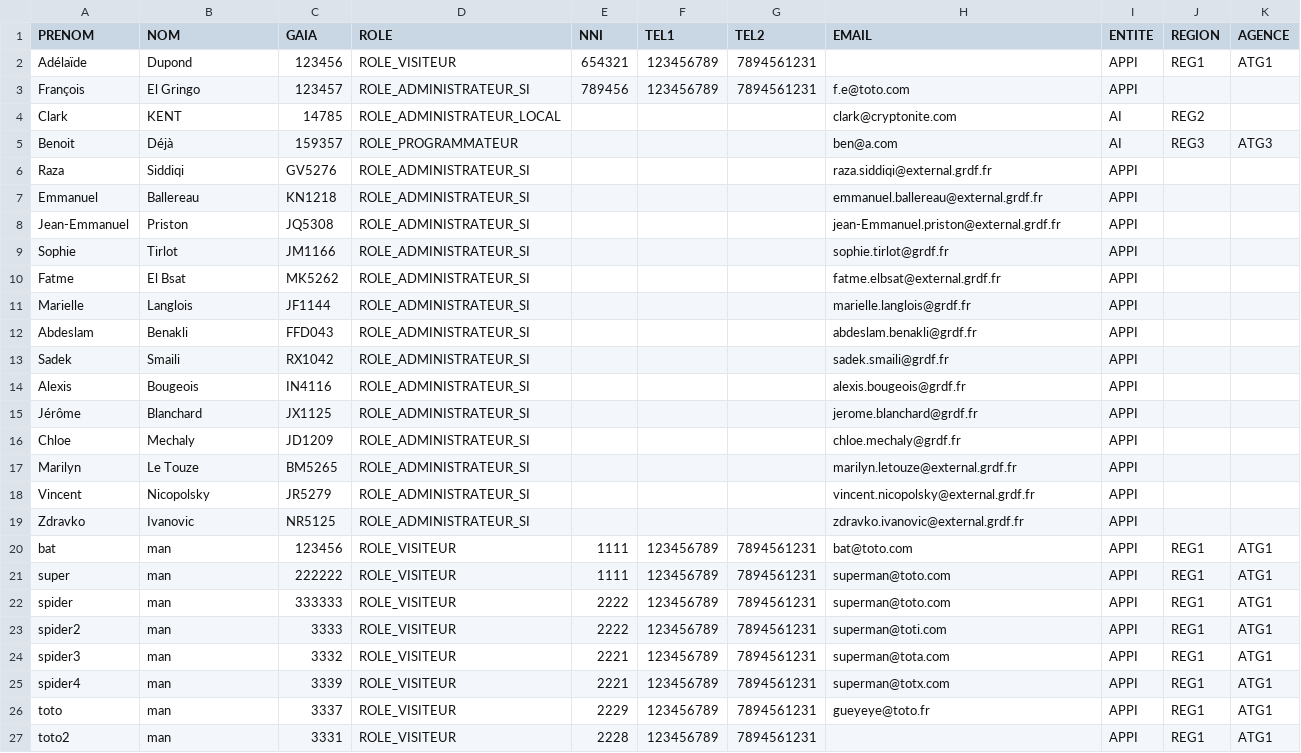
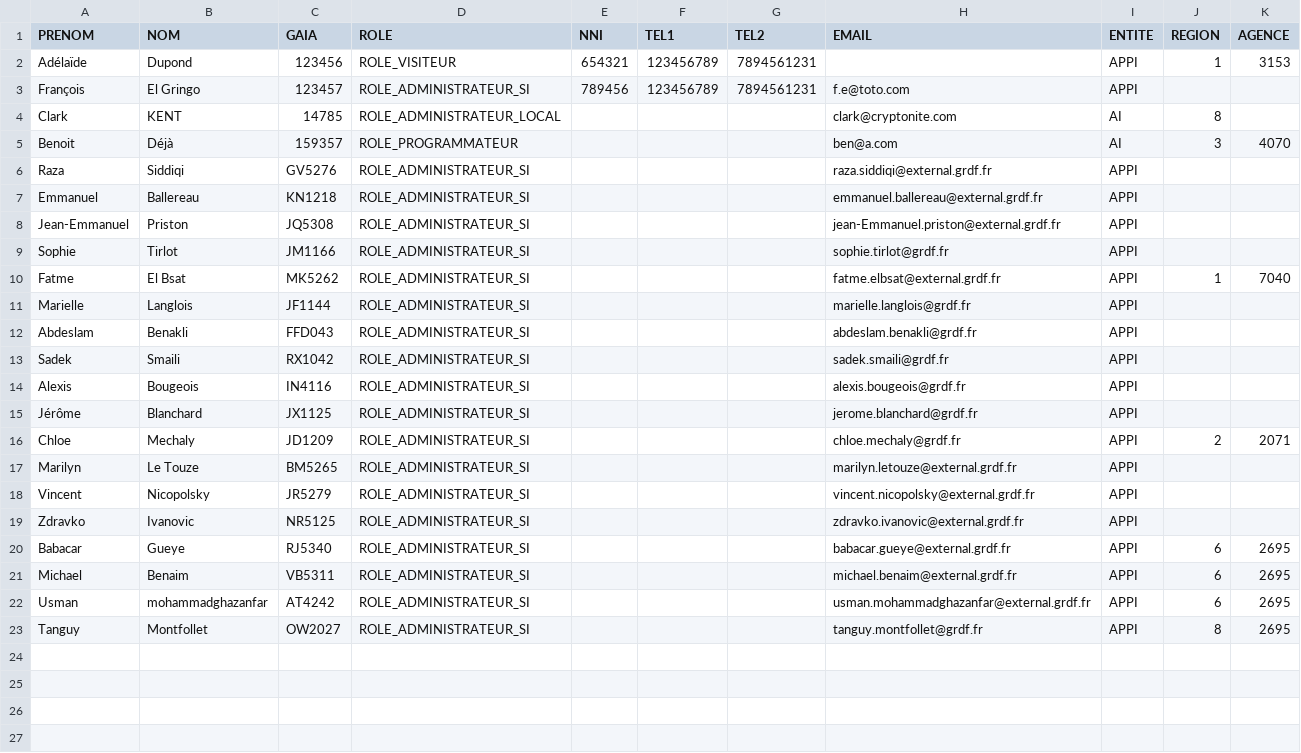
Before and after one commit to gueyebabacar/gdi-portal-back, a CSV file: app/Resources/csv/utilisateurs.csv, drawn as a sheet.

```diff
--- a/app/Resources/csv/utilisateurs.csv
+++ b/app/Resources/csv/utilisateurs.csv
@@ -1,6 +1,6 @@
 PRENOM;NOM;GAIA;ROLE;NNI;TEL1;TEL2;EMAIL;ENTITE;REGION;AGENCE
-Adélaïde;Dupond;123456;ROLE_VISITEUR;654321;123456789;7894561231;;APPI;REG1;ATG1
+Adélaïde;Dupond;123456;ROLE_VISITEUR;654321;123456789;7894561231;;APPI;1;3153
 François;El Gringo;123457;ROLE_ADMINISTRATEUR_SI;789456;123456789;7894561231;f.e@toto.com;APPI;;
-Clark;KENT;14785;ROLE_ADMINISTRATEUR_LOCAL;;;;clark@cryptonite.com;AI;REG2;
-Benoit;Déjà;159357;ROLE_PROGRAMMATEUR;;;;ben@a.com;AI;REG3;ATG3
+Clark;KENT;14785;ROLE_ADMINISTRATEUR_LOCAL;;;;clark@cryptonite.com;AI;8;
+Benoit;Déjà;159357;ROLE_PROGRAMMATEUR;;;;ben@a.com;AI;3;4070
 Raza;Siddiqi;GV5276;ROLE_ADMINISTRATEUR_SI;;;;raza.siddiqi@external.grdf.fr;APPI;;
@@ -9,3 +9,3 @@ Jean-Emmanuel;Priston;JQ5308;ROLE_ADMINISTRATEUR_SI;;;;jean-Emmanuel.priston@ext
 Sophie;Tirlot;JM1166;ROLE_ADMINISTRATEUR_SI;;;;sophie.tirlot@grdf.fr;APPI;;
-Fatme;El Bsat;MK5262;ROLE_ADMINISTRATEUR_SI;;;;fatme.elbsat@external.grdf.fr;APPI;;
+Fatme;El Bsat;MK5262;ROLE_ADMINISTRATEUR_SI;;;;fatme.elbsat@external.grdf.fr;APPI;1;7040
 Marielle;Langlois;JF1144;ROLE_ADMINISTRATEUR_SI;;;;marielle.langlois@grdf.fr;APPI;;
@@ -15,3 +15,3 @@ Alexis;Bougeois;IN4116;ROLE_ADMINISTRATEUR_SI;;;;alexis.bougeois@grdf.fr;APPI;;
 Jérôme;Blanchard;JX1125;ROLE_ADMINISTRATEUR_SI;;;;jerome.blanchard@grdf.fr;APPI;;
-Chloe;Mechaly;JD1209;ROLE_ADMINISTRATEUR_SI;;;;chloe.mechaly@grdf.fr;APPI;;
+Chloe;Mechaly;JD1209;ROLE_ADMINISTRATEUR_SI;;;;chloe.mechaly@grdf.fr;APPI;2;2071
 Marilyn;Le Touze;BM5265;ROLE_ADMINISTRATEUR_SI;;;;marilyn.letouze@external.grdf.fr;APPI;;
@@ -19,9 +19,5 @@ Vincent;Nicopolsky;JR5279;ROLE_ADMINISTRATEUR_SI;;;;vincent.nicopolsky@external.
 Zdravko;Ivanovic;NR5125;ROLE_ADMINISTRATEUR_SI;;;;zdravko.ivanovic@external.grdf.fr;APPI;;
-bat;man;123456;ROLE_VISITEUR;1111;123456789;7894561231;bat@toto.com;APPI;REG1;ATG1
-super;man;222222;ROLE_VISITEUR;1111;123456789;7894561231;superman@toto.com;APPI;REG1;ATG1
-spider;man;333333;ROLE_VISITEUR;2222;123456789;7894561231;superman@toto.com;APPI;REG1;ATG1
-spider2;man;3333;ROLE_VISITEUR;2222;123456789;7894561231;superman@toti.com;APPI;REG1;ATG1
-spider3;man;3332;ROLE_VISITEUR;2221;123456789;7894561231;superman@tota.com;APPI;REG1;ATG1
-spider4;man;3339;ROLE_VISITEUR;2221;123456789;7894561231;superman@totx.com;APPI;REG1;ATG1
-toto;man;3337;ROLE_VISITEUR;2229;123456789;7894561231;gueyeye@toto.fr;APPI;REG1;ATG1
-toto2;man;3331;ROLE_VISITEUR;2228;123456789;7894561231;;APPI;REG1;ATG1
+Babacar;Gueye;RJ5340;ROLE_ADMINISTRATEUR_SI;;;;babacar.gueye@external.grdf.fr;APPI;6;2695
+Michael;Benaim;VB5311;ROLE_ADMINISTRATEUR_SI;;;;michael.benaim@external.grdf.fr;APPI;6;2695
+Usman;mohammadghazanfar;AT4242;ROLE_ADMINISTRATEUR_SI;;;;usman.mohammadghazanfar@external.grdf.fr;APPI;6;2695
+Tanguy;Montfollet;OW2027;ROLE_ADMINISTRATEUR_SI;;;;tanguy.montfollet@grdf.fr;APPI;8;2695
```
Also changed, not shown: 1 other file.
